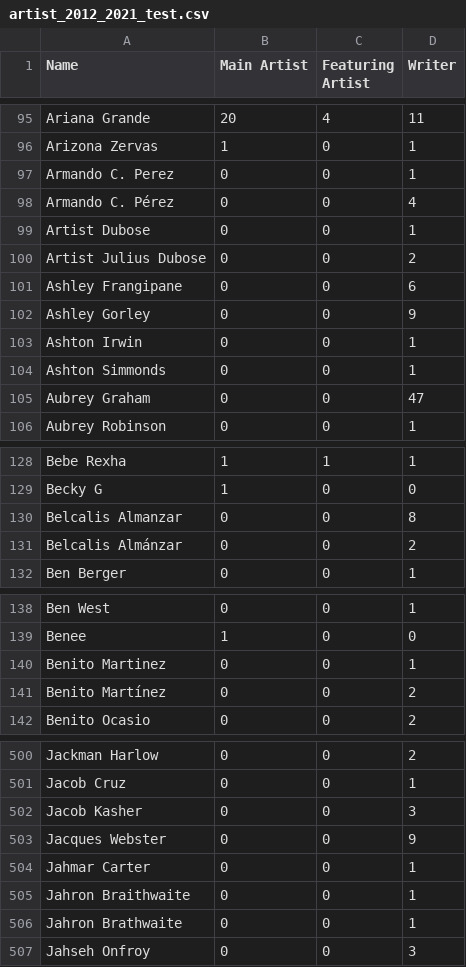
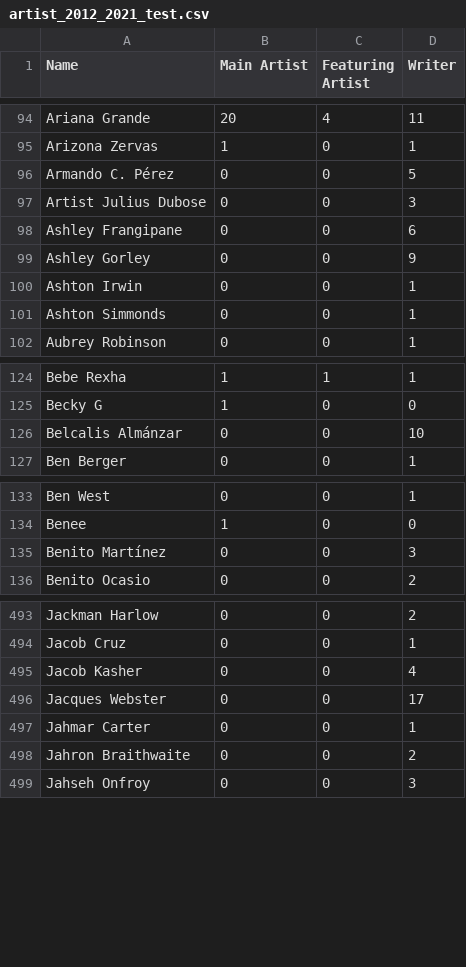
Before and after one commit to JonasRex/JupyterLab_My_Notebooks, a CSV file: ExamsProject/Data/artist_2012_2021_test.csv, drawn as a sheet; only a part is shown, gaps mark what is left out; the diff covers the shown part only.

```diff
--- a/ExamsProject/Data/artist_2012_2021_test.csv
+++ b/ExamsProject/Data/artist_2012_2021_test.csv
@@ -96,6 +95,4 @@ Ariana Grande,20,4,11
 Arizona Zervas,1,0,1
-Armando C. Perez,0,0,1
-Armando C. Pérez,0,0,4
-Artist Dubose,0,0,1
-Artist Julius Dubose,0,0,2
+Armando C. Pérez,0,0,5
+Artist Julius Dubose,0,0,3
 Ashley Frangipane,0,0,6
@@ -104,3 +101,2 @@ Ashton Irwin,0,0,1
 Ashton Simmonds,0,0,1
-Aubrey Graham,0,0,47
 Aubrey Robinson,0,0,1
@@ -129,4 +125,3 @@ Bebe Rexha,1,1,1
 Becky G,1,0,0
-Belcalis Almanzar,0,0,8
-Belcalis Almánzar,0,0,2
+Belcalis Almánzar,0,0,10
 Ben Berger,0,0,1
@@ -139,4 +134,3 @@ Ben West,0,0,1
 Benee,1,0,0
-Benito Martinez,0,0,1
-Benito Martínez,0,0,2
+Benito Martínez,0,0,3
 Benito Ocasio,0,0,2
@@ -501,7 +494,6 @@ Jackman Harlow,0,0,2
 Jacob Cruz,0,0,1
-Jacob Kasher,0,0,3
-Jacques Webster,0,0,9
+Jacob Kasher,0,0,4
+Jacques Webster,0,0,17
 Jahmar Carter,0,0,1
-Jahron Braithwaite,0,0,1
-Jahron Brathwaite,0,0,1
+Jahron Braithwaite,0,0,2
 Jahseh Onfroy,0,0,3
```
Also changed, not shown: 3 removed rows and 32 edited cells elsewhere in this file, ExamsProject/Data/Similar/approved_list.csv, 1 other file.
